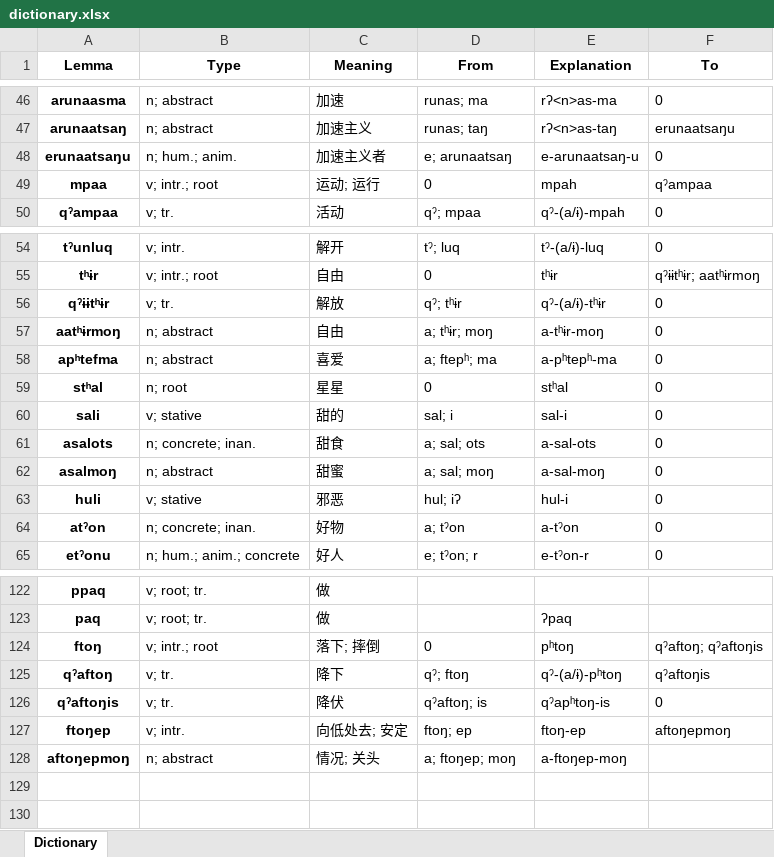
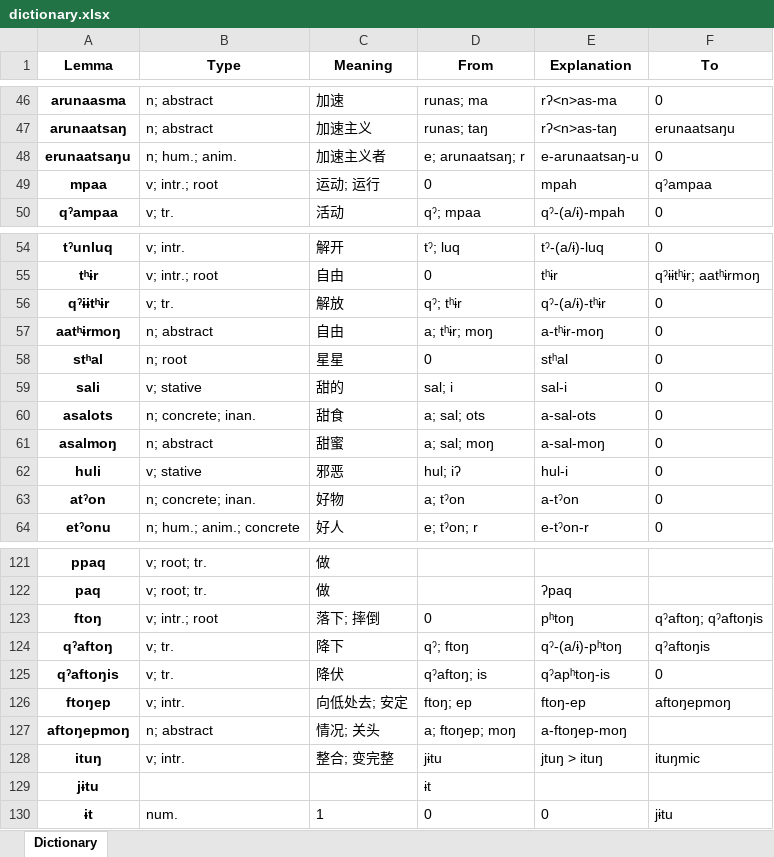
Before and after one commit to PwanTroeknrie/nganDictionary, an Excel workbook: dictionary.xlsx, sheet Dictionary, drawn as a sheet; only a part is shown, gaps mark what is left out; values as stored, in another font and other column widths than the file's, no borders; removed rows and columns are numbered as before the commit, all else as after; the diff names each change by its address in the sheet, - before the commit and + after, or states it on an @@ line.

```diff
--- a/dictionary.xlsx (sheet Dictionary)
+++ b/dictionary.xlsx (sheet Dictionary)
-D48 (From): e; arunaatsaŋ
+D48 (From): e; arunaatsaŋ; r
-row 58: apʰtefma | n; abstract | 喜爱 | a; ftepʰ; ma | a-pʰtepʰ-ma | 0
+row 128: ituŋ | v; intr. | 整合; 变完整 | jɨtu | jtuŋ > ituŋ | ituŋmic
+row 129: jɨtu |  |  | ɨt
+row 130: ɨt | num. | 1 | 0 | 0 | jɨtu
```
Also changed, not shown: 3 other files.
